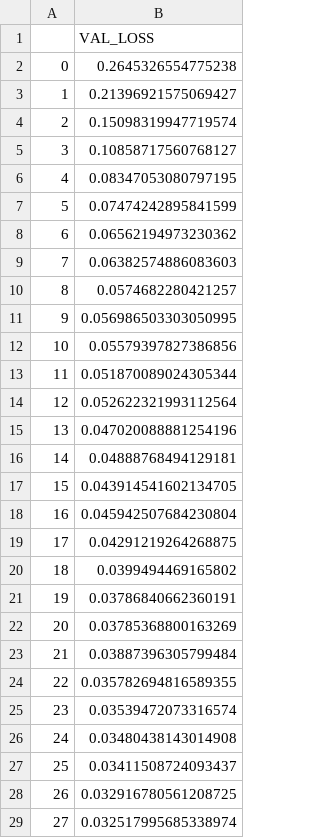
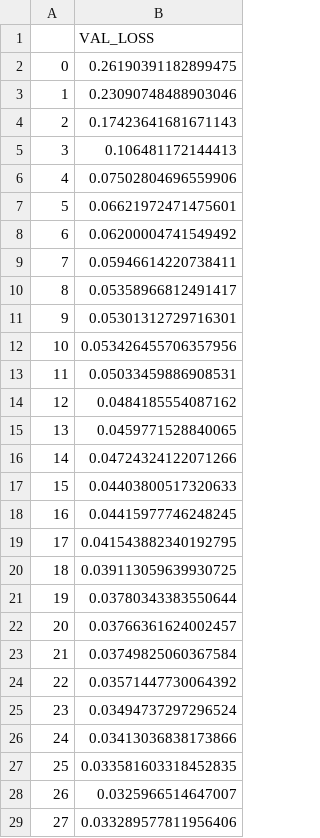
Before and after one commit to muneebpandith/TeleoperationWork, a CSV file: TRANSFORMER_RESULTS_LOSS/TRANSFORMER_VAL_LOSS_15.csv, drawn as a sheet; only a part is shown; the diff covers the shown part only.

```diff
--- a/TRANSFORMER_RESULTS_LOSS/TRANSFORMER_VAL_LOSS_15.csv
+++ b/TRANSFORMER_RESULTS_LOSS/TRANSFORMER_VAL_LOSS_15.csv
@@ -1,29 +1,29 @@
 ,VAL_LOSS
-0,0.2645326554775238
-1,0.21396921575069427
-2,0.15098319947719574
-3,0.10858717560768127
-4,0.08347053080797195
-5,0.07474242895841599
-6,0.06562194973230362
-7,0.06382574886083603
-8,0.0574682280421257
-9,0.056986503303050995
-10,0.05579397827386856
-11,0.051870089024305344
-12,0.052622321993112564
-13,0.047020088881254196
-14,0.04888768494129181
-15,0.043914541602134705
-16,0.045942507684230804
-17,0.04291219264268875
-18,0.0399494469165802
-19,0.03786840662360191
-20,0.03785368800163269
-21,0.03887396305799484
-22,0.035782694816589355
-23,0.03539472073316574
-24,0.03480438143014908
-25,0.03411508724093437
-26,0.032916780561208725
-27,0.032517995685338974
+0,0.26190391182899475
+1,0.23090748488903046
+2,0.17423641681671143
+3,0.106481172144413
+4,0.07502804696559906
+5,0.06621972471475601
+6,0.06200004741549492
+7,0.05946614220738411
+8,0.05358966812491417
+9,0.05301312729716301
+10,0.053426455706357956
+11,0.05033459886908531
+12,0.0484185554087162
+13,0.0459771528840065
+14,0.04724324122071266
+15,0.04403800517320633
+16,0.04415977746248245
+17,0.041543882340192795
+18,0.039113059639930725
+19,0.03780343383550644
+20,0.03766361624002457
+21,0.03749825060367584
+22,0.03571447730064392
+23,0.03494737297296524
+24,0.03413036838173866
+25,0.033581603318452835
+26,0.0325966514647007
+27,0.033289577811956406
```
Also changed, not shown: 172 edited cells elsewhere in this file, TRANSFORMER_RESULTS_LOSS/TRANSFORMER_TR_LOSS_15.csv, 6 other files.
